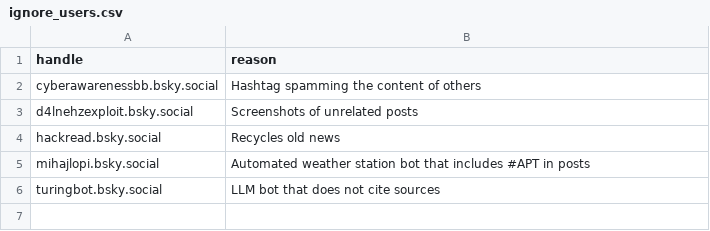
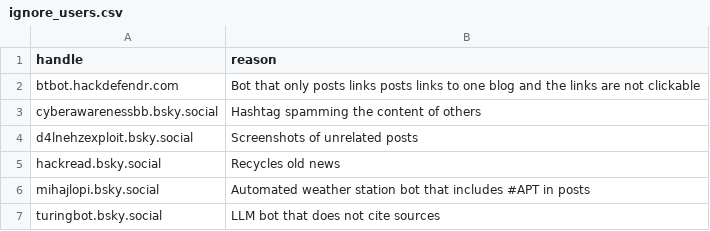
Before and after one commit to seanthegeek/bluesky-infosec-feed, a CSV file: lists/ignore_users.csv, drawn as a sheet.

Commit message:
Add btbot.hackdefendr.com to ignored users list

```diff
--- a/lists/ignore_users.csv
+++ b/lists/ignore_users.csv
@@ -1,2 +1,3 @@
 handle,reason
+btbot.hackdefendr.com,Bot that only posts links posts links to one blog and the links are not clickable
 cyberawarenessbb.bsky.social,Hashtag spamming the content of others
```
